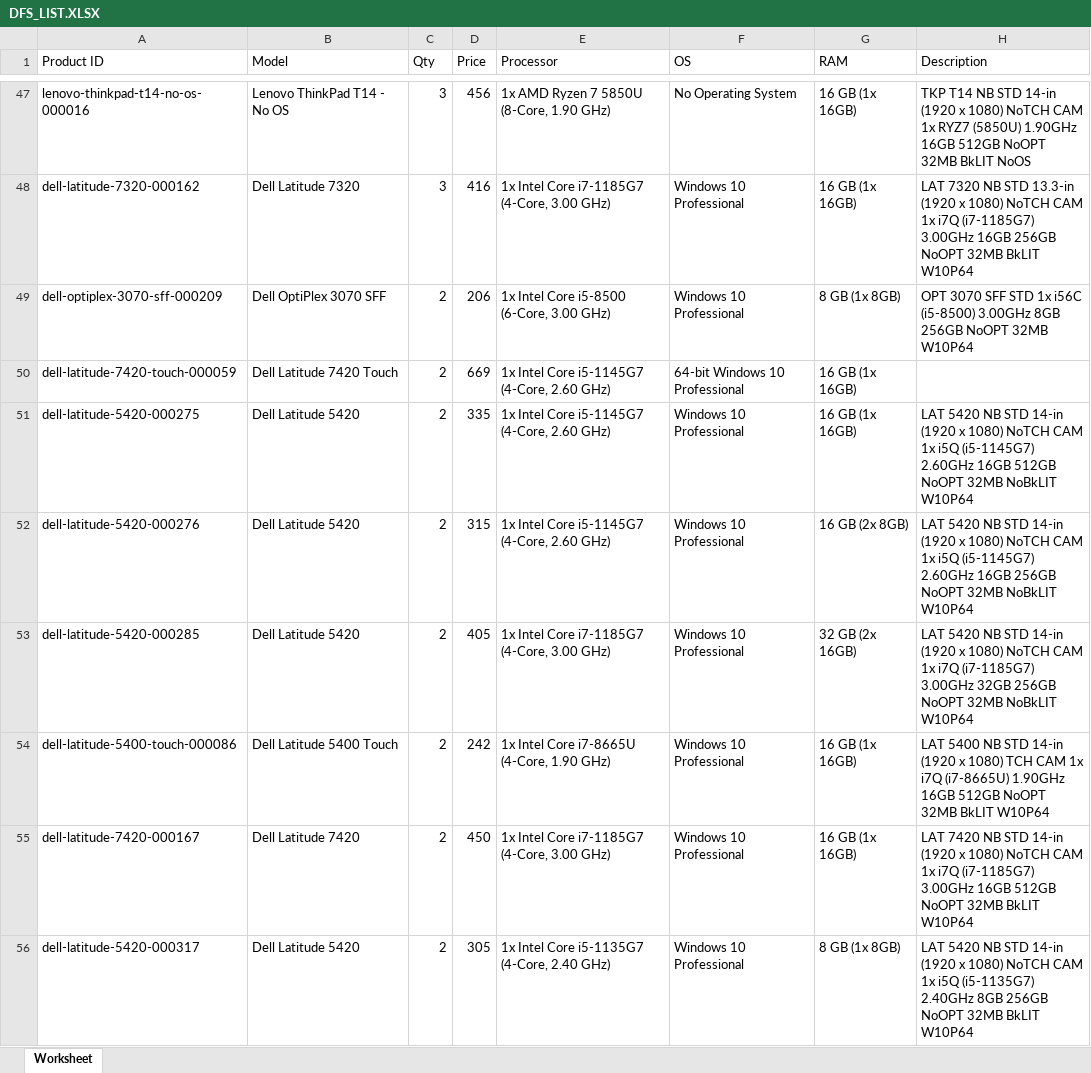
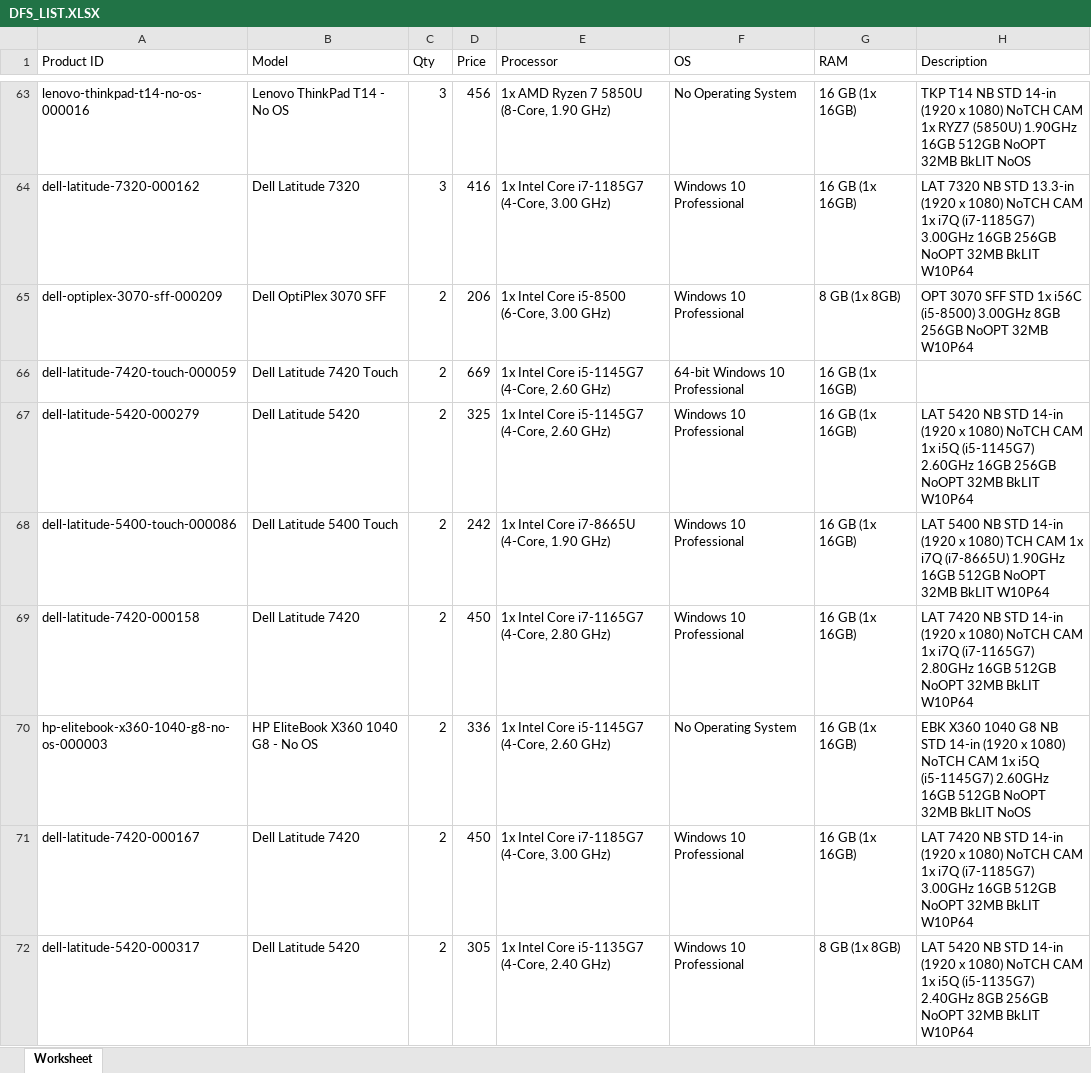
Before and after one commit to ykroitoro/AUTODFSMAILER, an Excel workbook: DFS_LIST.XLSX, sheet Worksheet, drawn as a sheet; only a part is shown, gaps mark what is left out; values as stored, in another font and other column widths than the file's, no borders; removed rows and columns are numbered as before the commit, all else as after; the diff covers the shown part only; the diff names each change by its address in the sheet, - before the commit and + after, or states it on an @@ line.

```diff
--- a/DFS_LIST.XLSX (sheet Worksheet)
+++ b/DFS_LIST.XLSX (sheet Worksheet)
-A67 (Product ID): dell-latitude-5420-000275
+A67 (Product ID): dell-latitude-5420-000279
-D67 (Price): 335
+D67 (Price): 325
-H67 (Description): …2.60GHz 16GB 512GB NoOPT 32MB NoBkLIT W10P64
+H67 (Description): …2.60GHz 16GB 256GB NoOPT 32MB BkLIT W10P64
-row 52: dell-latitude-5420-000276 | Dell Latitude 5420 | 2 | 315 | 1x Intel Core i5-1145G7 (4-Core, 2.60 GHz) | Windows 10 Professional | 16 GB (2x 8GB) | LAT 5420 NB STD 14-in (1920 x 1080) NoTCH CAM 1x i5Q (i5-1145G7) 2.60GHz 16GB 256GB NoOPT 32MB NoBkLIT W10P64
-row 53: dell-latitude-5420-000285 | Dell Latitude 5420 | 2 | 405 | 1x Intel Core i7-1185G7 (4-Core, 3.00 GHz) | Windows 10 Professional | 32 GB (2x 16GB) | LAT 5420 NB STD 14-in (1920 x 1080) NoTCH CAM 1x i7Q (i7-1185G7) 3.00GHz 32GB 256GB NoOPT 32MB NoBkLIT W10P64
+row 69: dell-latitude-7420-000158 | Dell Latitude 7420 | 2 | 450 | 1x Intel Core i7-1165G7 (4-Core, 2.80 GHz) | Windows 10 Professional | 16 GB (1x 16GB) | LAT 7420 NB STD 14-in (1920 x 1080) NoTCH CAM 1x i7Q (i7-1165G7) 2.80GHz 16GB 512GB NoOPT 32MB BkLIT W10P64
+row 70: hp-elitebook-x360-1040-g8-no-os-000003 | HP EliteBook X360 1040 G8 - No OS | 2 | 336 | 1x Intel Core i5-1145G7 (4-Core, 2.60 GHz) | No Operating System | 16 GB (1x 16GB) | EBK X360 1040 G8 NB STD 14-in (1920 x 1080) NoTCH CAM 1x i5Q (i5-1145G7) 2.60GHz 16GB 512GB NoOPT 32MB BkLIT NoOS
```
Also changed, not shown: 46 added rows, 21 removed rows and 66 edited cells elsewhere in this sheet, 8 other files.
